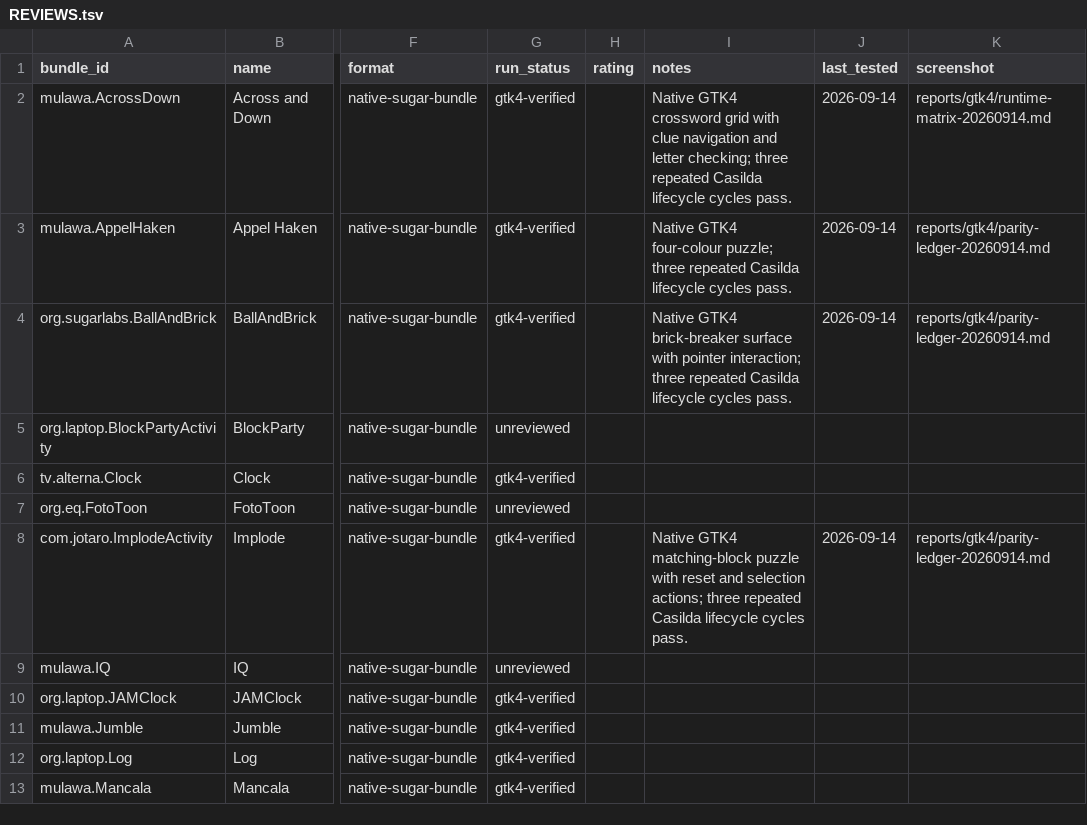
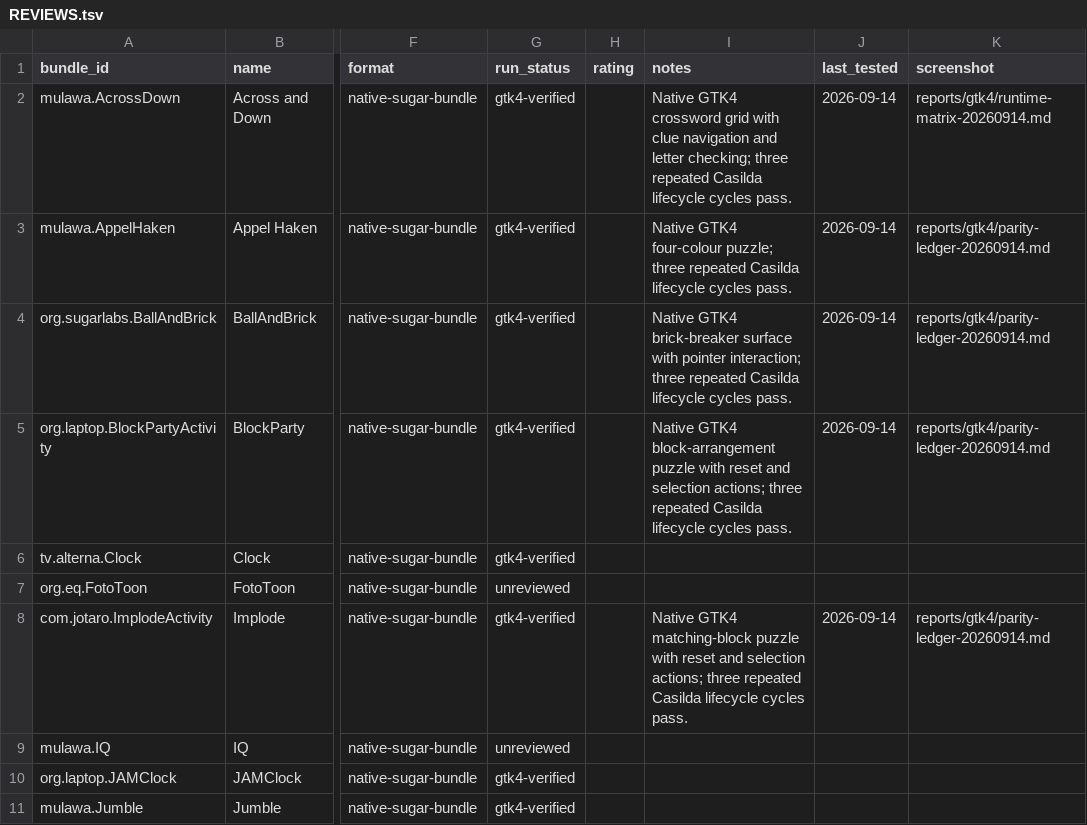
Before and after one commit to LuckyMonkey/aspartame-linux, a TSV file: docs/activity-reviews/REVIEWS.tsv, drawn as a sheet; only a part is shown, gaps mark what is left out; the shorter side is filled out with more unchanged rows; the diff names each change by its address in the sheet, - before the commit and + after, or states it on an @@ line.

Commit message:
gtk4: add native BlockParty activity

```diff
--- a/docs/activity-reviews/REVIEWS.tsv
+++ b/docs/activity-reviews/REVIEWS.tsv
-G5 (run_status): unreviewed
+G5 (run_status): gtk4-verified
-I5 (notes): (empty)
+I5 (notes): Native GTK4 block-arrangement puzzle with reset and selection actions; three repeated Casilda lifecycle cycles pass.
-J5 (last_tested): (empty)
+J5 (last_tested): 2026-09-14
-K5 (screenshot): (empty)
+K5 (screenshot): reports/gtk4/parity-ledger-20260914.md
```
Also changed, not shown: 11 other files.
